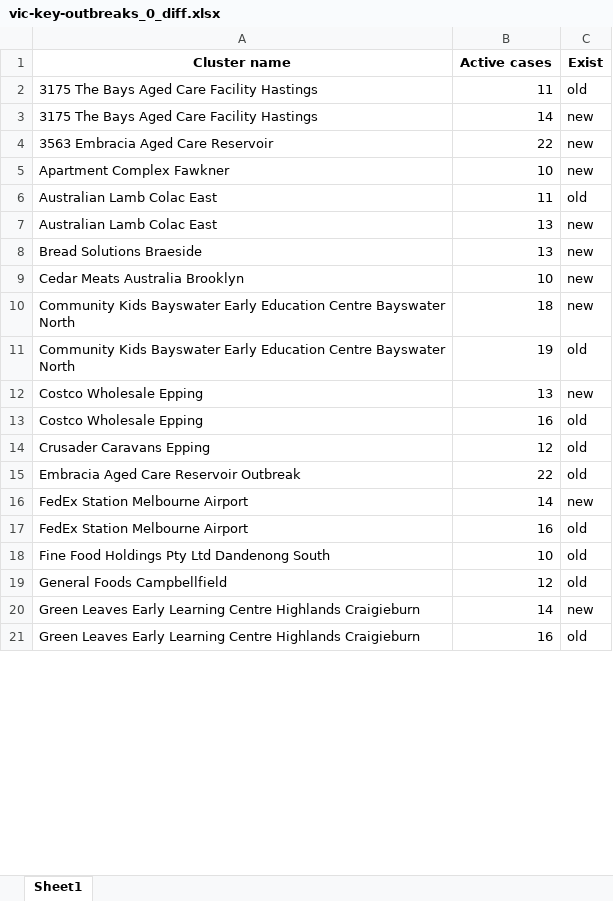
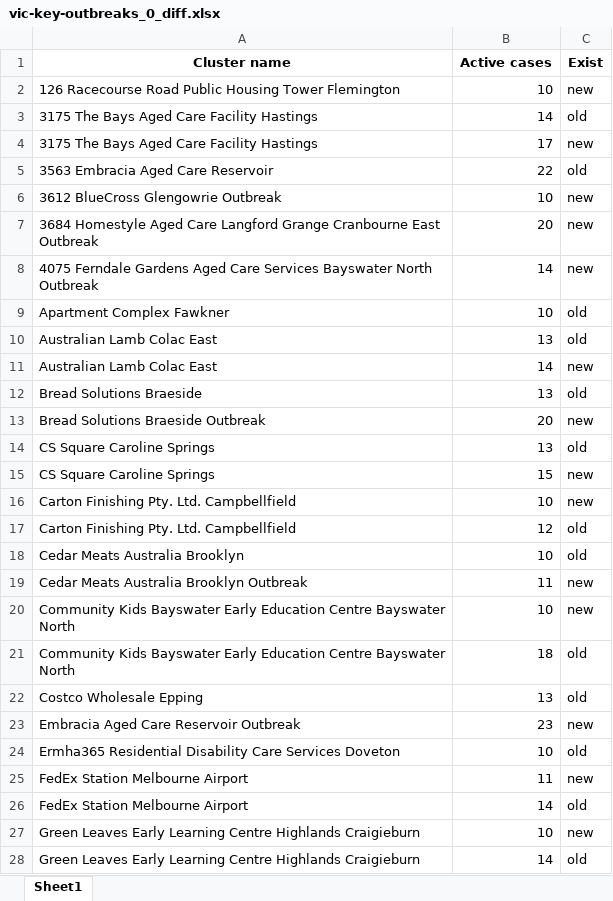
Before and after one commit to Mike-Honey/covid-19-outbreak-paths, an Excel workbook: vic-key-outbreaks_0_diff.xlsx, sheet Sheet1, drawn as a sheet; only a part is shown; values as stored, in another font and other column widths than the file's, no borders; removed rows and columns are numbered as before the commit, all else as after; the diff covers the shown part only; the diff names each change by its address in the sheet, - before the commit and + after, or states it on an @@ line.

```diff
--- a/vic-key-outbreaks_0_diff.xlsx (sheet Sheet1)
+++ b/vic-key-outbreaks_0_diff.xlsx (sheet Sheet1)
+row 2: 126 Racecourse Road Public Housing Tower Flemington | 10 | new
-B3 (Active cases): 11
+B3 (Active cases): 14
-B4 (Active cases): 14
+B4 (Active cases): 17
-C5 (Exist): new
+C5 (Exist): old
+row 6: 3612 BlueCross Glengowrie Outbreak | 10 | new
+row 7: 3684 Homestyle Aged Care Langford Grange Cranbourne East Outbreak | 20 | new
+row 8: 4075 Ferndale Gardens Aged Care Services Bayswater North Outbreak | 14 | new
-C9 (Exist): new
+C9 (Exist): old
-B10 (Active cases): 11
+B10 (Active cases): 13
-B11 (Active cases): 13
+B11 (Active cases): 14
-C12 (Exist): new
+C12 (Exist): old
+row 13: Bread Solutions Braeside Outbreak | 20 | new
+row 14: CS Square Caroline Springs | 13 | old
+row 15: CS Square Caroline Springs | 15 | new
+row 16: Carton Finishing Pty. Ltd. Campbellfield | 10 | new
+row 17: Carton Finishing Pty. Ltd. Campbellfield | 12 | old
-C18 (Exist): new
+C18 (Exist): old
+row 19: Cedar Meats Australia Brooklyn Outbreak | 11 | new
-B20 (Active cases): 18
+B20 (Active cases): 10
-B21 (Active cases): 19
+B21 (Active cases): 18
-C22 (Exist): new
+C22 (Exist): old
-row 13: Costco Wholesale Epping | 16 | old
-row 14: Crusader Caravans Epping | 12 | old
-B23 (Active cases): 22
+B23 (Active cases): 23
-C23 (Exist): old
+C23 (Exist): new
+row 24: Ermha365 Residential Disability Care Services Doveton | 10 | old
-B25 (Active cases): 14
+B25 (Active cases): 11
-B26 (Active cases): 16
+B26 (Active cases): 14
-row 18: Fine Food Holdings Pty Ltd Dandenong South | 10 | old
-row 19: General Foods Campbellfield | 12 | old
-B27 (Active cases): 14
+B27 (Active cases): 10
-B28 (Active cases): 16
+B28 (Active cases): 14
```
Also changed, not shown: 7 added rows, 7 removed rows and 26 edited cells elsewhere in this sheet, vic-key-outbreaks_0.xlsx, vic-key-outbreaks_archive.xlsx, 1 other file.
